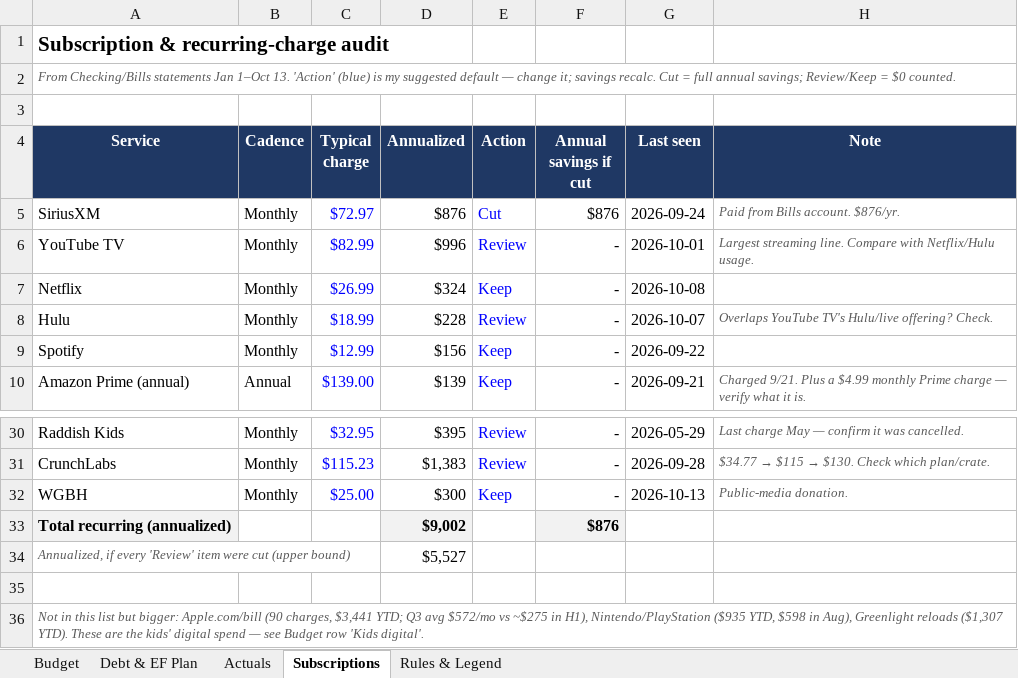
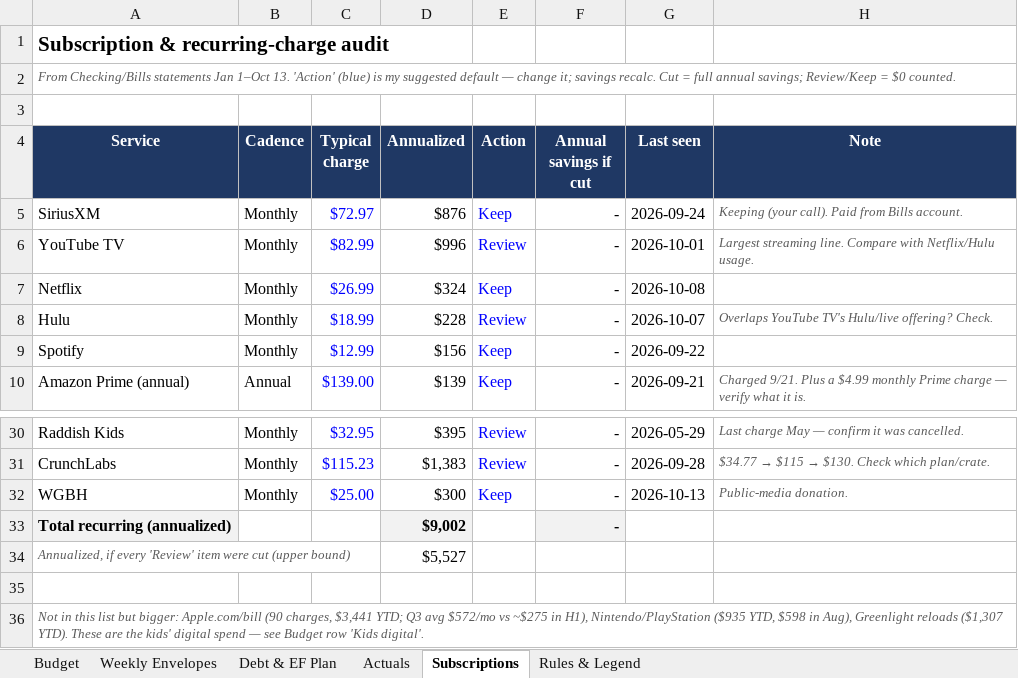
Before and after one commit to diogocamacho/pandora, an Excel workbook: Dashboards/Areas/💰 Finance/Household Budget 2026-10.xlsx, sheet Subscriptions, drawn as a sheet; only a part is shown, gaps mark what is left out; values as stored, in another font and other column widths than the file's, no borders; the diff names each change by its address in the sheet, - before the commit and + after, or states it on an @@ line.

```diff
--- a/Dashboards/Areas/💰 Finance/Household Budget 2026-10.xlsx (sheet Subscriptions)
+++ b/Dashboards/Areas/💰 Finance/Household Budget 2026-10.xlsx (sheet Subscriptions)
+sheet tab: Weekly Envelopes
-E5 (Action): Cut
+E5 (Action): Keep
-F5 (Annual savings if cut): $876
+F5 (Annual savings if cut): -
-H5 (Note): Paid from Bills account. $876/yr.
+H5 (Note): Keeping (your call). Paid from Bills account.
-F33 (Annual savings if cut): $876
+F33 (Annual savings if cut): -
```
Also changed, not shown: sheet Debt & EF Plan, sheet Budget, sheet Rules & Legend, formulas that keep their value.
